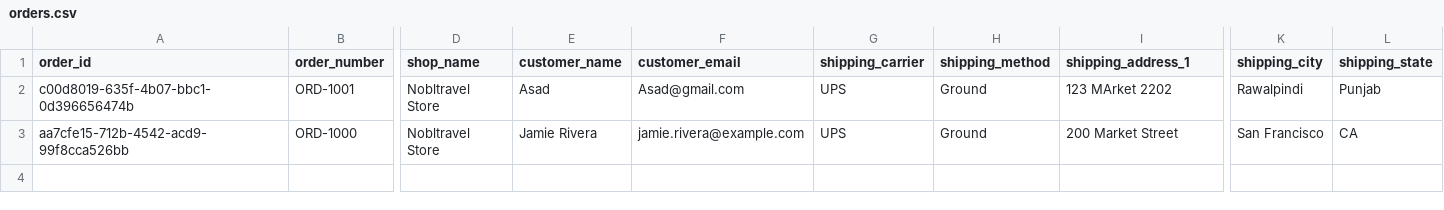
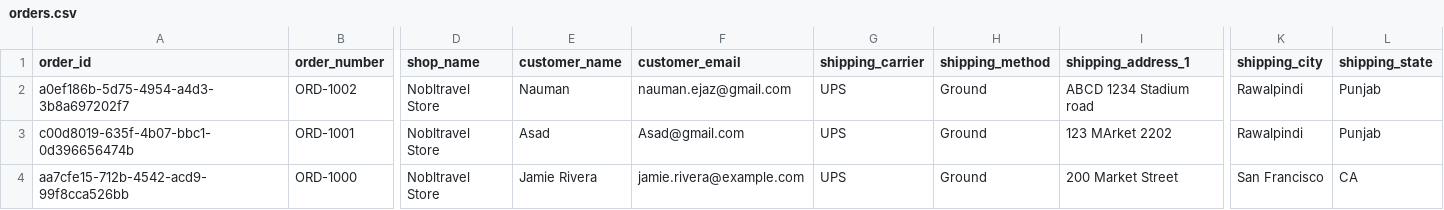
Before and after one commit to Nauman0077/WMS, a CSV file: data/orders.csv, drawn as a sheet; only a part is shown, gaps mark what is left out; rows hold the shown columns only; the diff names each change by its address in the sheet, - before the commit and + after, or states it on an @@ line.

```diff
--- a/data/orders.csv
+++ b/data/orders.csv
+row 2: a0ef186b-5d75-4954-a4d3-3b8a697202f7 | ORD-1002 | Nobltravel Store | Nauman | nauman.ejaz@gmail.com | UPS | Ground | ABCD 1234 Stadium road | Rawalpindi | Punjab
```
Also changed, not shown: data/order_history.csv, data/order_lines.csv, 9 other files.
